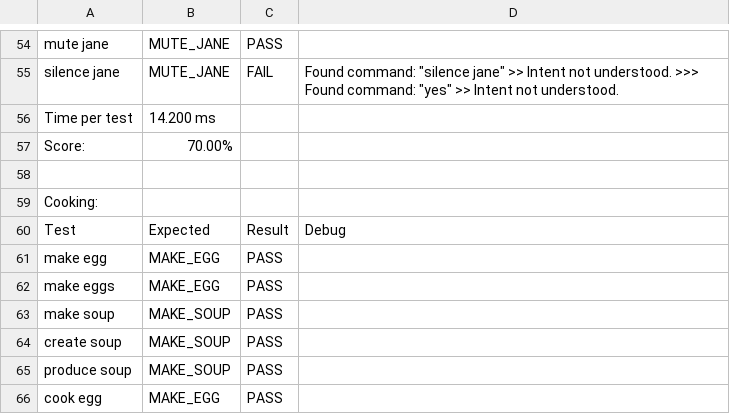
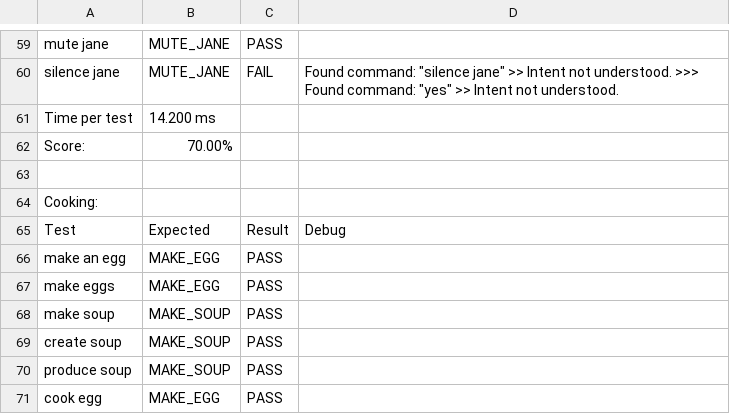
Before and after one commit to BaronKhan/VoiceRecognitionRPG, a CSV file: evaluation/evaluation-results/resultsFASTLESK.csv, drawn as a sheet; only a part is shown, gaps mark what is left out; the diff covers the shown part only.

```diff
--- a/evaluation/evaluation-results/resultsFASTLESK.csv
+++ b/evaluation/evaluation-results/resultsFASTLESK.csv
@@ -60,3 +65,3 @@
 "Test","Expected","Result","Debug"
-"make egg","MAKE_EGG","PASS",""
+"make an egg","MAKE_EGG","PASS",""
 "make eggs","MAKE_EGG","PASS",""
```
Also changed, not shown: 9 added rows and 7 edited cells elsewhere in this file, evaluation/evaluation-results/resultsCOS.csv, evaluation/evaluation-results/resultsJCN.csv, 17 other files.
